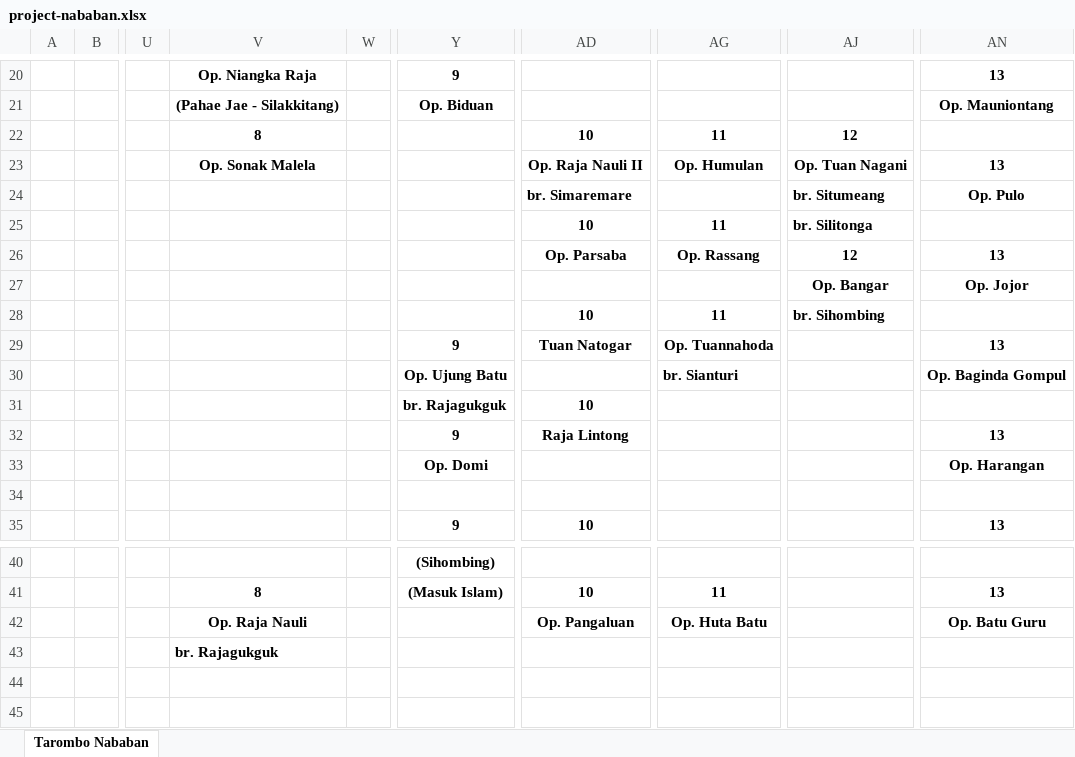
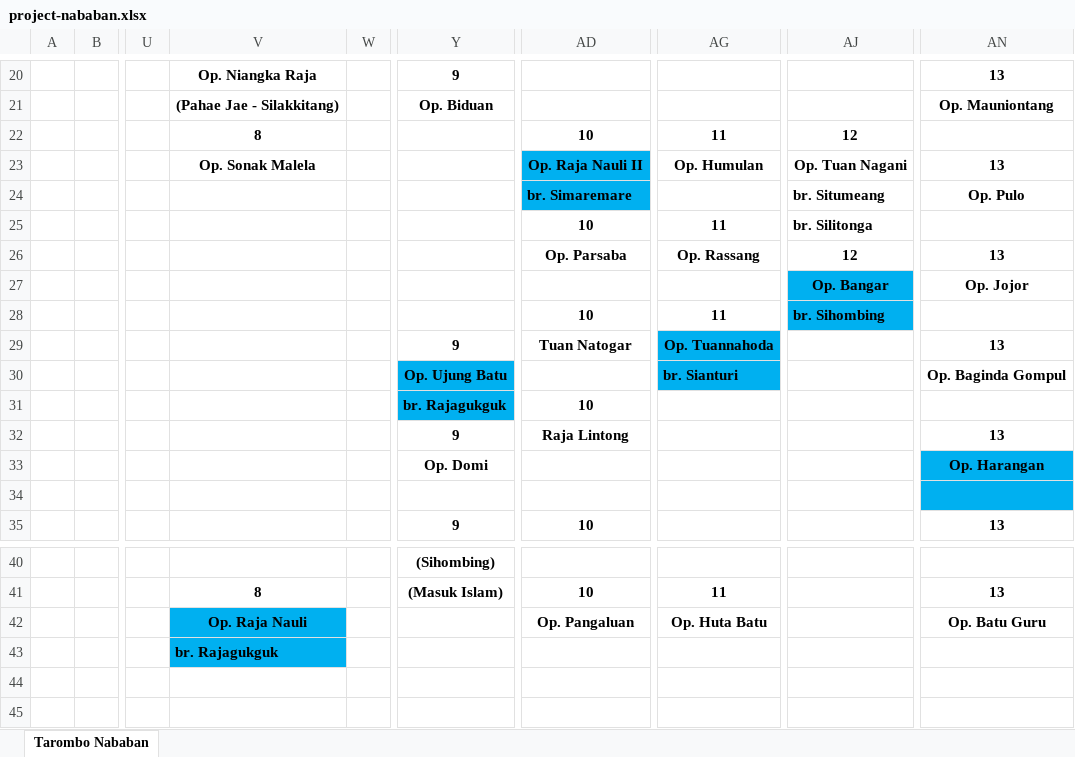
Before and after one commit to imzers/tarombo-nababan, an Excel workbook: resources/resources/project-nababan.xlsx, sheet Tarombo Nababan, drawn as a sheet; only a part is shown, gaps mark what is left out; values as stored, in another font and other column widths than the file's, no borders; the diff names each change by its address in the sheet, - before the commit and + after, or states it on an @@ line.

Commit message:
ok!

```diff
--- a/resources/resources/project-nababan.xlsx (sheet Tarombo Nababan)
+++ b/resources/resources/project-nababan.xlsx (sheet Tarombo Nababan)
-AD23:AD24 fill: none
+AD23:AD24 fill: #00B0F0
-AJ27:AJ28 fill: none
+AJ27:AJ28 fill: #00B0F0
-AG29:AG30 fill: none
+AG29:AG30 fill: #00B0F0
-Y30:Y31 fill: none
+Y30:Y31 fill: #00B0F0
-AN33:AN34 fill: none
+AN33:AN34 fill: #00B0F0
-V42:V43 fill: none
+V42:V43 fill: #00B0F0
```
